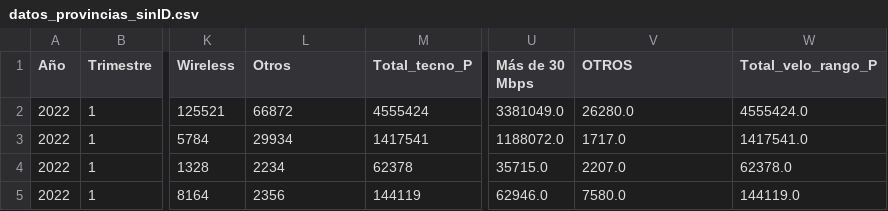
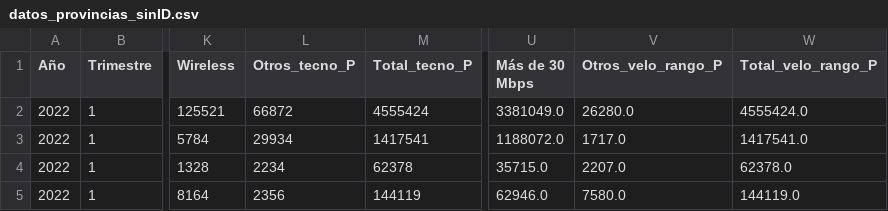
Before and after one commit to juanjolopez28/Proyectos, a CSV file: Proyecto_Henry02/datos_provincias_sinID.csv, drawn as a sheet; only a part is shown, gaps mark what is left out; the diff names each change by its address in the sheet, - before the commit and + after, or states it on an @@ line.

Commit message:
Proyecto 02 Henry, actulización EDA

```diff
--- a/Proyecto_Henry02/datos_provincias_sinID.csv
+++ b/Proyecto_Henry02/datos_provincias_sinID.csv
-L1: Otros
+L1: Otros_tecno_P
-V1: OTROS
+V1: Otros_velo_rango_P
```
Also changed, not shown: 4 other files.
